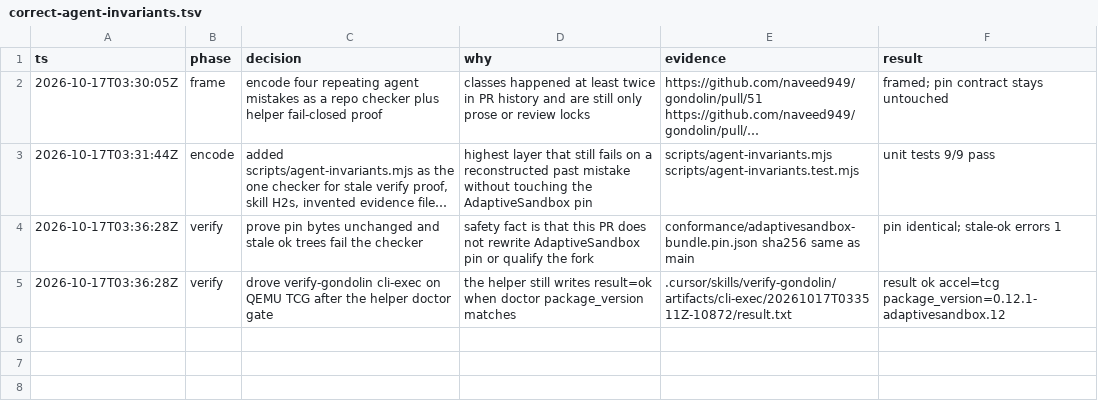
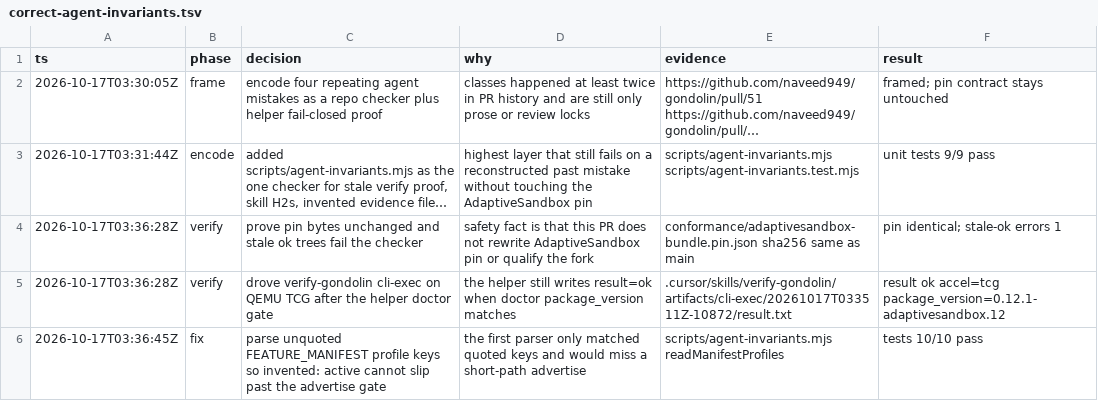
Before and after one commit to naveed949/gondolin, a TSV file: .audit/correct-agent-invariants.tsv, drawn as a sheet; long unchanged cells end in …; the diff names each change by its address in the sheet, - before the commit and + after, or states it on an @@ line.

```diff
--- a/.audit/correct-agent-invariants.tsv
+++ b/.audit/correct-agent-invariants.tsv
+row 6: 2026-10-17T03:36:45Z | fix | parse unquoted FEATURE_MANIFEST profile keys so invented: active cannot slip past the advertise gate | the first parser only matched quoted keys and would miss a short-path advertise | scripts/agent-invariants.mjs readManifestProfiles | tests 10/10 pass
```
Also changed, not shown: 2 other files.
